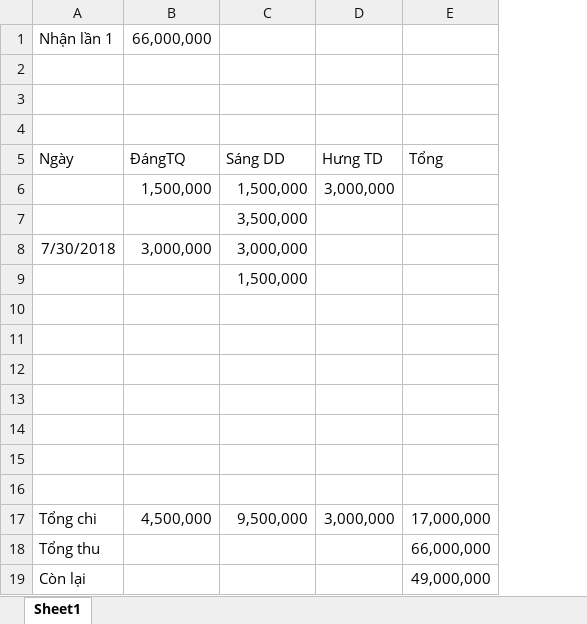
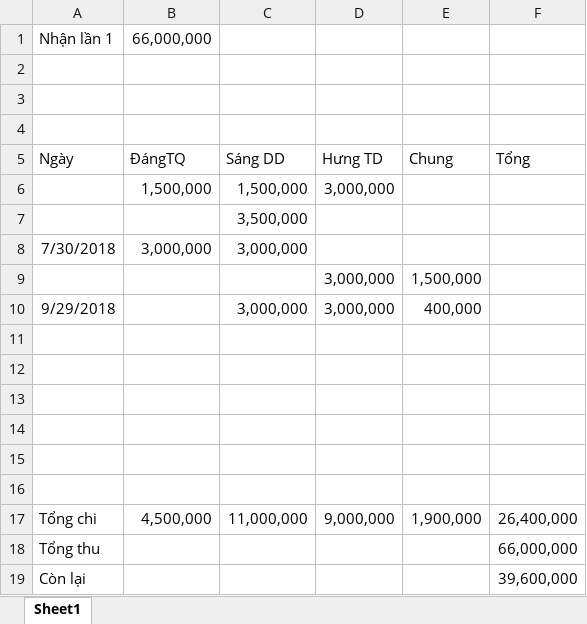
Before and after one commit to SangDD/Legaltech, an Excel workbook: Analysis/Money.xlsx, sheet Sheet1, drawn as a sheet; values as stored, in another font and other column widths than the file's, no borders; removed rows and columns are numbered as before the commit, all else as after; the diff names each change by its address in the sheet, - before the commit and + after, or states it on an @@ line.

```diff
--- a/Analysis/Money.xlsx (sheet Sheet1)
+++ b/Analysis/Money.xlsx (sheet Sheet1)
+column E, row 5: Chung; row 17: 1,900,000
-row 9:  |  | 1,500,000
+row 9:  |  |  | 3,000,000 | 1,500,000
+row 10: 9/29/2018 |  | 3,000,000 | 3,000,000 | 400,000
-row 16: (empty)
-C17: 9,500,000
+C17: 11,000,000
-D17: 3,000,000
+D17: 9,000,000
-F17: 17,000,000
+F17: 26,400,000
-F19: 49,000,000
+F19: 39,600,000
```
